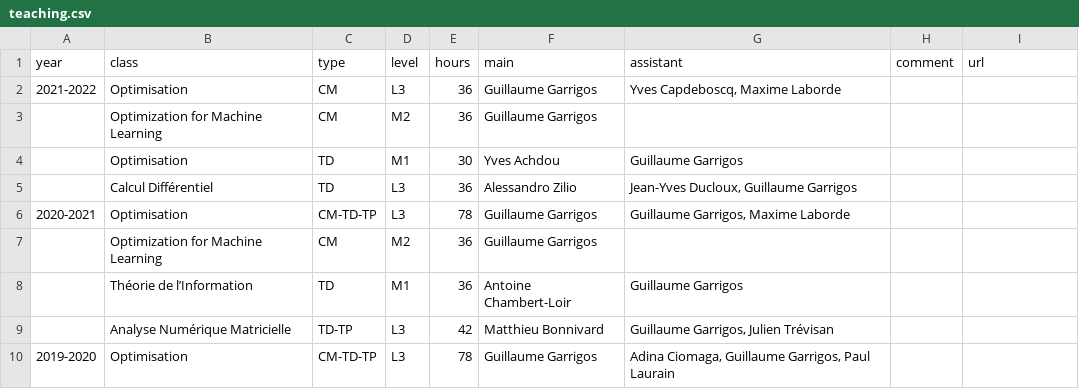
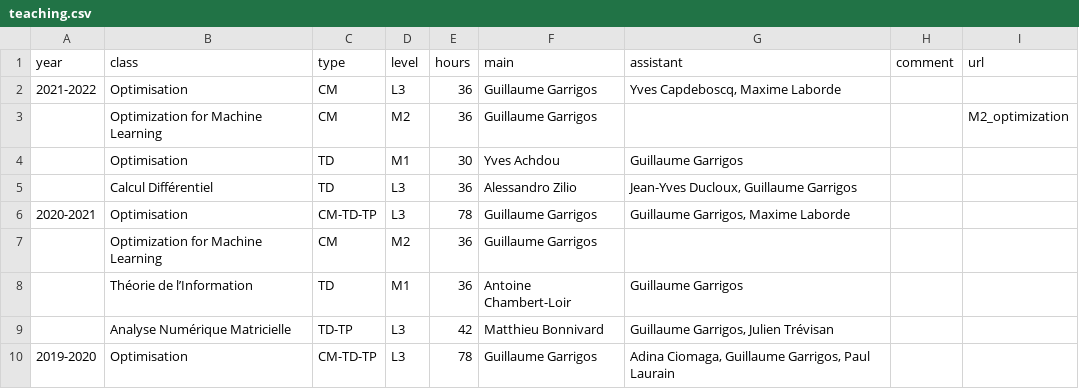
Before and after one commit to Guillaume-Garrigos/guillaume-garrigos.github.io, a CSV file: _data/teaching.csv, drawn as a sheet; only a part is shown.

Commit message:
Add link in teaching?

```diff
--- a/_data/teaching.csv
+++ b/_data/teaching.csv
@@ -2,3 +2,3 @@ year,class,type,level,hours,main,assistant,comment,url
 2021-2022,Optimisation,CM,L3,36,Guillaume Garrigos,"Yves Capdeboscq, Maxime Laborde",,
-,Optimization for Machine Learning,CM,M2,36,Guillaume Garrigos,,,
+,Optimization for Machine Learning,CM,M2,36,Guillaume Garrigos,,,M2_optimization
 ,Optimisation,TD,M1,30,Yves Achdou,Guillaume Garrigos,,
```
